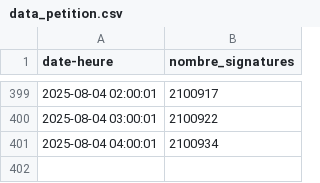
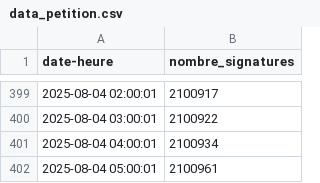
Before and after one commit to briceleborgne/data, a CSV file: data_petition.csv, drawn as a sheet; only a part is shown, gaps mark what is left out.

Commit message:
committing files

```diff
--- a/data_petition.csv
+++ b/data_petition.csv
@@ -401 +401,2 @@ date-heure,nombre_signatures
 2025-08-04 04:00:01,2100934
+2025-08-04 05:00:01,2100961
```
